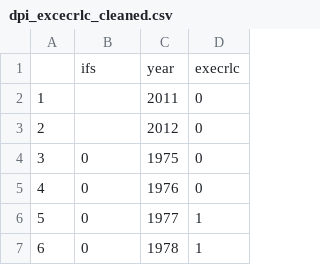
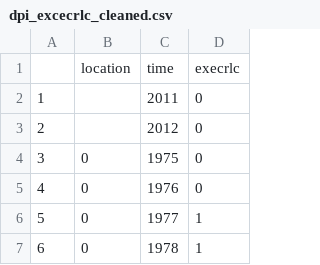
Before and after one commit to davidpham87/public_employment_analysis, a CSV file: PublicEmploymentAnalysis/data/dpi_excecrlc_cleaned.csv, drawn as a sheet; only a part is shown; removed rows and columns are numbered as before the commit, all else as after; the diff names each change by its address in the sheet, - before the commit and + after, or states it on an @@ line.

```diff
--- a/PublicEmploymentAnalysis/data/dpi_excecrlc_cleaned.csv
+++ b/PublicEmploymentAnalysis/data/dpi_excecrlc_cleaned.csv
-row 1:  | ifs | year | execrlc
+row 1:  | location | time | execrlc
```
Also changed, not shown: PublicEmploymentAnalysis/data/year_until_elections_cleaned.csv, 39 other files.
